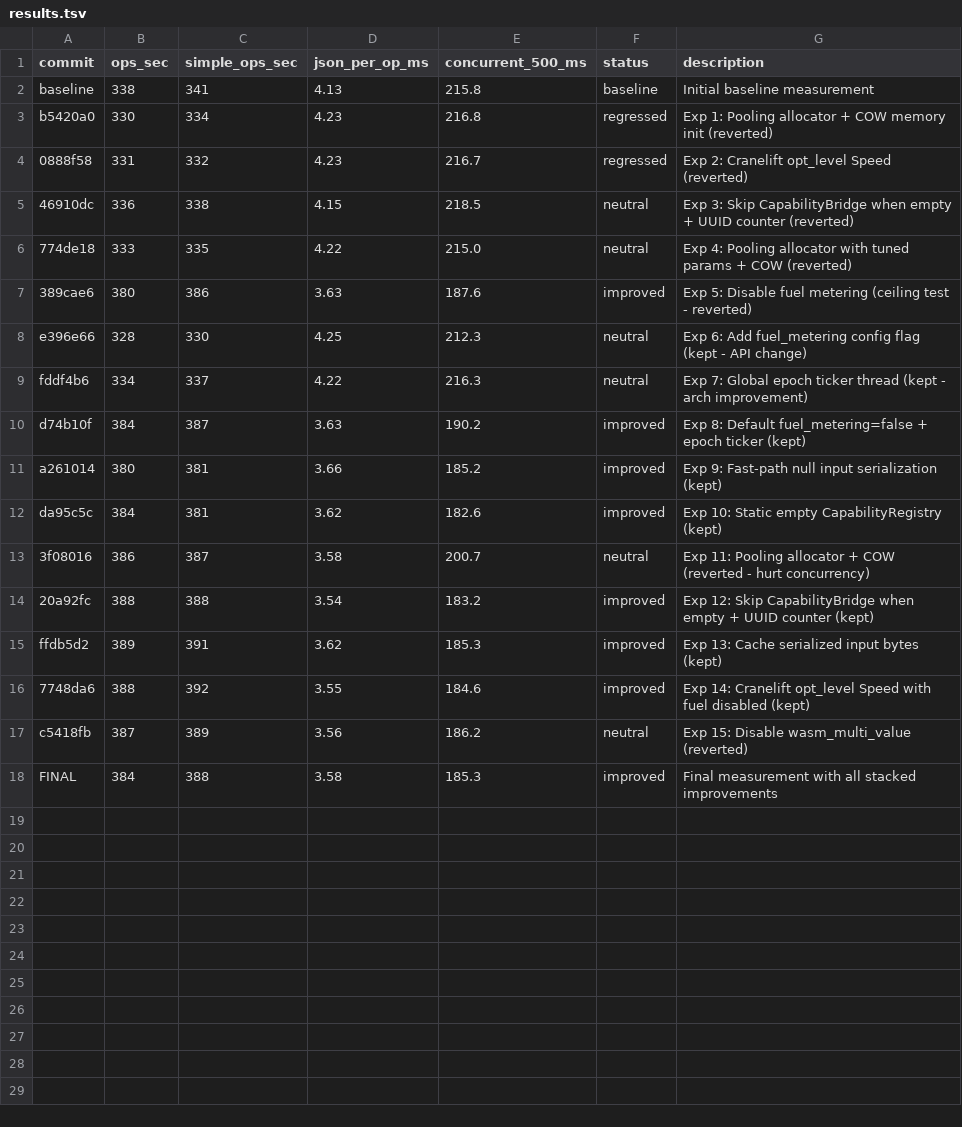
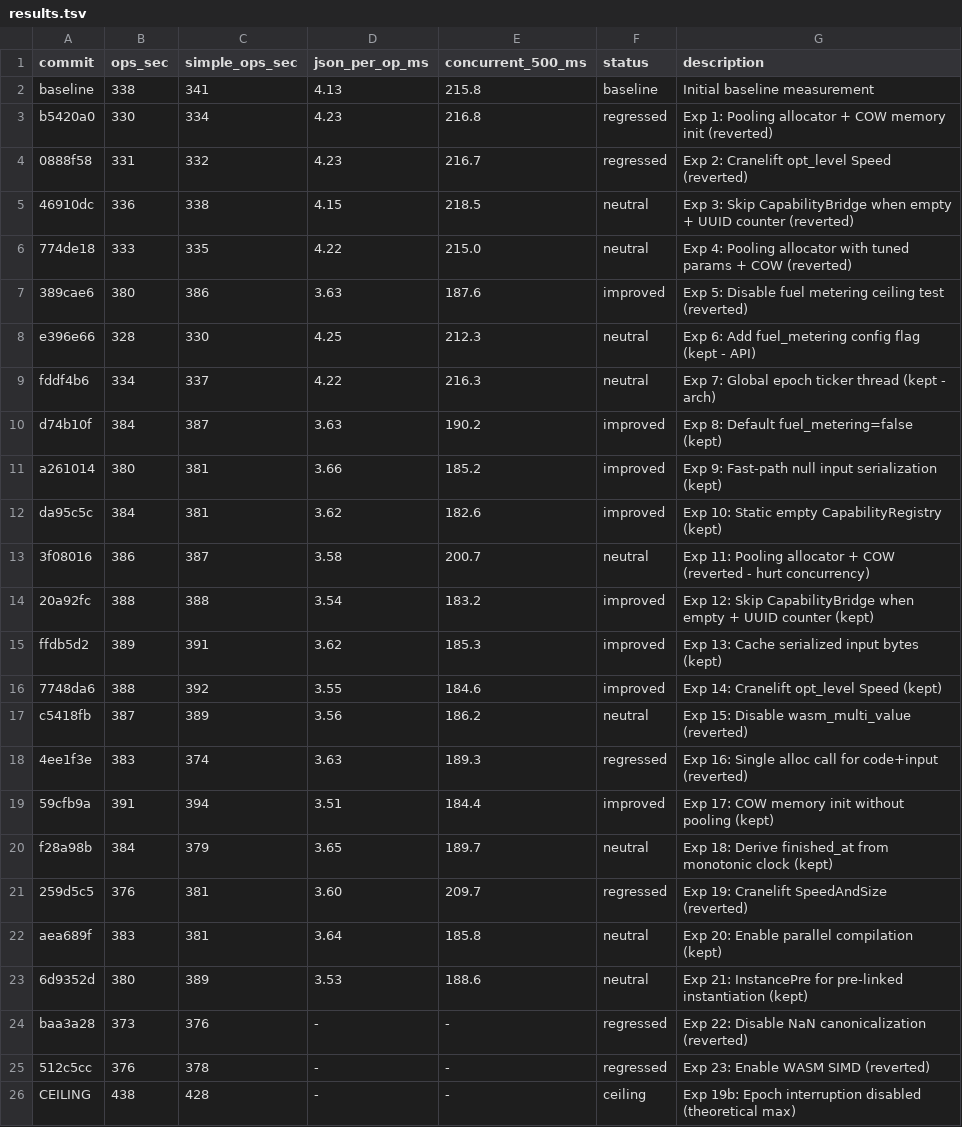
Before and after one commit to tylergibbs1/sandcastle, a TSV file: autoresearch/results.tsv, drawn as a sheet.

Commit message:
Update autoresearch results with round 2 experiments

```diff
--- a/autoresearch/results.tsv
+++ b/autoresearch/results.tsv
@@ -6,6 +6,6 @@ b5420a0	330	334	4.23	216.8	regressed	Exp 1: Pooling allocator + COW memory init
 774de18	333	335	4.22	215.0	neutral	Exp 4: Pooling allocator with tuned params + COW (reverted)
-389cae6	380	386	3.63	187.6	improved	Exp 5: Disable fuel metering (ceiling test - reverted)
-e396e66	328	330	4.25	212.3	neutral	Exp 6: Add fuel_metering config flag (kept - API change)
-fddf4b6	334	337	4.22	216.3	neutral	Exp 7: Global epoch ticker thread (kept - arch improvement)
-d74b10f	384	387	3.63	190.2	improved	Exp 8: Default fuel_metering=false + epoch ticker (kept)
+389cae6	380	386	3.63	187.6	improved	Exp 5: Disable fuel metering ceiling test (reverted)
+e396e66	328	330	4.25	212.3	neutral	Exp 6: Add fuel_metering config flag (kept - API)
+fddf4b6	334	337	4.22	216.3	neutral	Exp 7: Global epoch ticker thread (kept - arch)
+d74b10f	384	387	3.63	190.2	improved	Exp 8: Default fuel_metering=false (kept)
 a261014	380	381	3.66	185.2	improved	Exp 9: Fast-path null input serialization (kept)
@@ -15,4 +15,12 @@ da95c5c	384	381	3.62	182.6	improved	Exp 10: Static empty CapabilityRegistry (kep
 ffdb5d2	389	391	3.62	185.3	improved	Exp 13: Cache serialized input bytes (kept)
-7748da6	388	392	3.55	184.6	improved	Exp 14: Cranelift opt_level Speed with fuel disabled (kept)
+7748da6	388	392	3.55	184.6	improved	Exp 14: Cranelift opt_level Speed (kept)
 c5418fb	387	389	3.56	186.2	neutral	Exp 15: Disable wasm_multi_value (reverted)
-FINAL	384	388	3.58	185.3	improved	Final measurement with all stacked improvements
+4ee1f3e	383	374	3.63	189.3	regressed	Exp 16: Single alloc call for code+input (reverted)
+59cfb9a	391	394	3.51	184.4	improved	Exp 17: COW memory init without pooling (kept)
+f28a98b	384	379	3.65	189.7	neutral	Exp 18: Derive finished_at from monotonic clock (kept)
+259d5c5	376	381	3.60	209.7	regressed	Exp 19: Cranelift SpeedAndSize (reverted)
+aea689f	383	381	3.64	185.8	neutral	Exp 20: Enable parallel compilation (kept)
+6d9352d	380	389	3.53	188.6	neutral	Exp 21: InstancePre for pre-linked instantiation (kept)
+baa3a28	373	376	-	-	regressed	Exp 22: Disable NaN canonicalization (reverted)
+512c5cc	376	378	-	-	regressed	Exp 23: Enable WASM SIMD (reverted)
+CEILING	438	428	-	-	ceiling	Exp 19b: Epoch interruption disabled (theoretical max)
```
